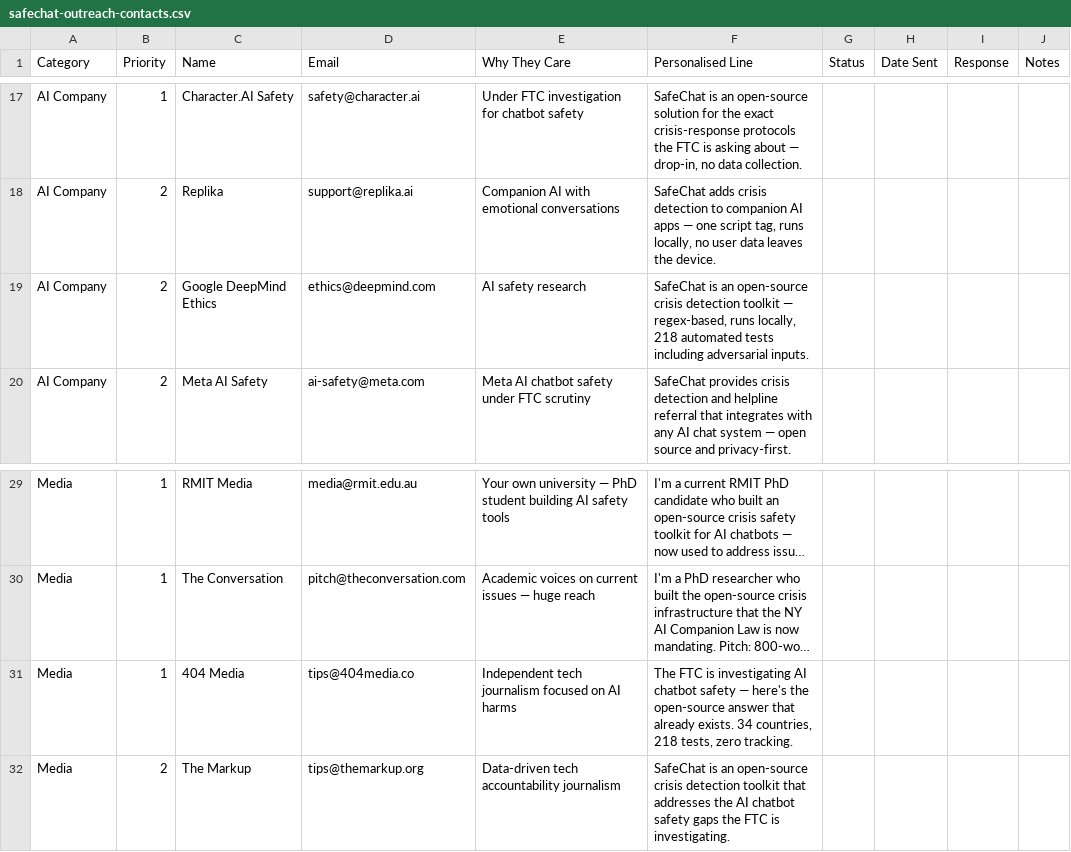
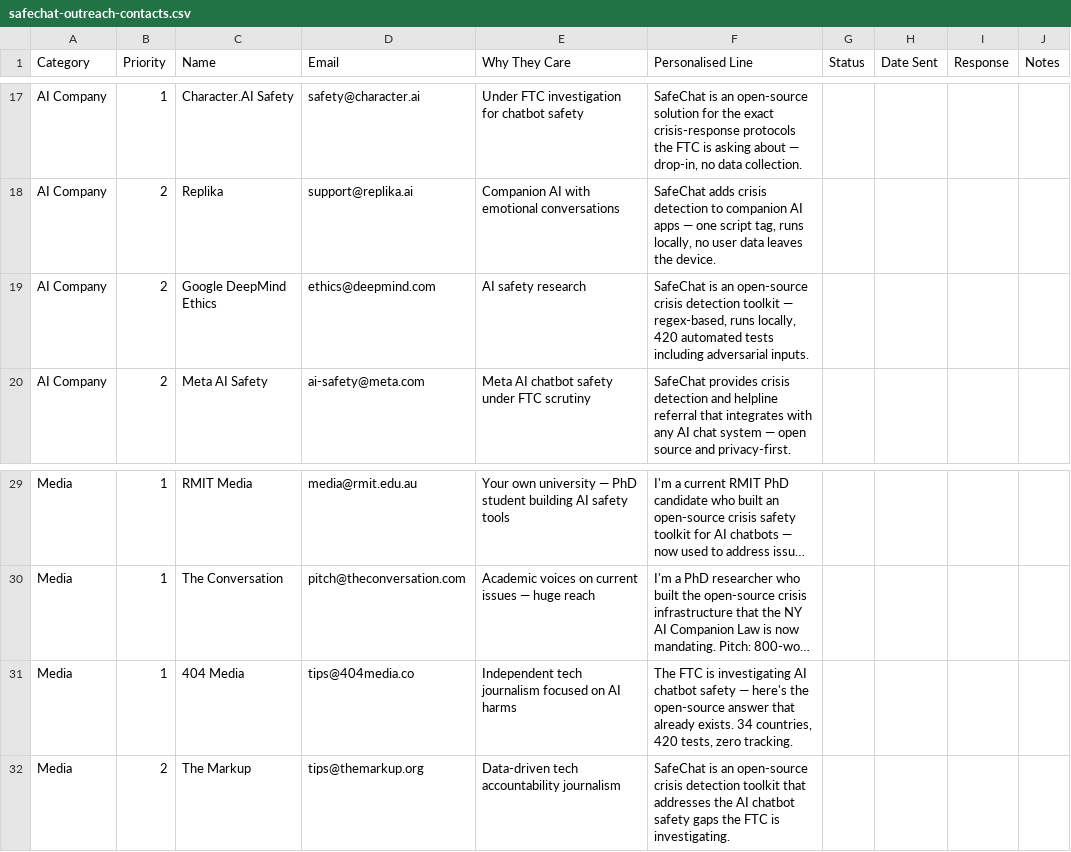
Before and after one commit to rob-e-graham/safechat, a CSV file: docs/outreach/safechat-outreach-contacts.csv, drawn as a sheet; only a part is shown, gaps mark what is left out; long unchanged cells end in …; the diff names each change by its address in the sheet, - before the commit and + after, or states it on an @@ line.

```diff
--- a/docs/outreach/safechat-outreach-contacts.csv
+++ b/docs/outreach/safechat-outreach-contacts.csv
-F19 (Personalised Line): …runs locally, 218 automated tests…
+F19 (Personalised Line): …runs locally, 420 automated tests…
-F31 (Personalised Line): …34 countries, 218 tests, zero…
+F31 (Personalised Line): …34 countries, 420 tests, zero…
```
Also changed, not shown: 3 other files.
